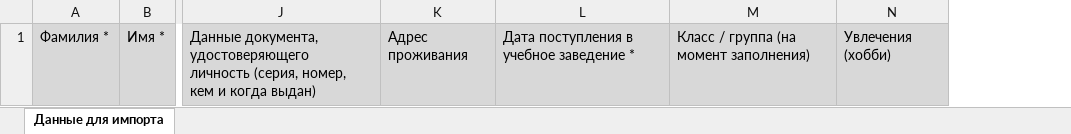
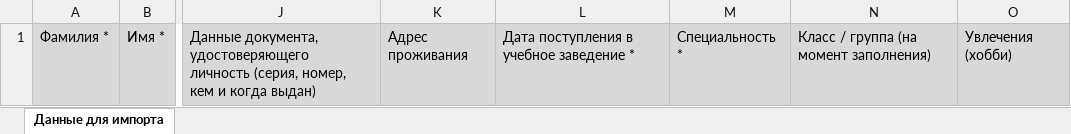
Before and after one commit to vbulash/needful, an Excel workbook: resources/assets/template-import-students.xlsx, sheet Данные для импорта, drawn as a sheet; only a part is shown, gaps mark what is left out; values as stored, in another font and other column widths than the file's, no borders; charts and pictures not drawn; the diff names each change by its address in the sheet, - before the commit and + after, or states it on an @@ line.

Commit message:
Добавление специальности в импорт учащихся

```diff
--- a/resources/assets/template-import-students.xlsx (sheet Данные для импорта)
+++ b/resources/assets/template-import-students.xlsx (sheet Данные для импорта)
+column M, row 1: Специальность *
```
Also changed, not shown: 7 other files.
